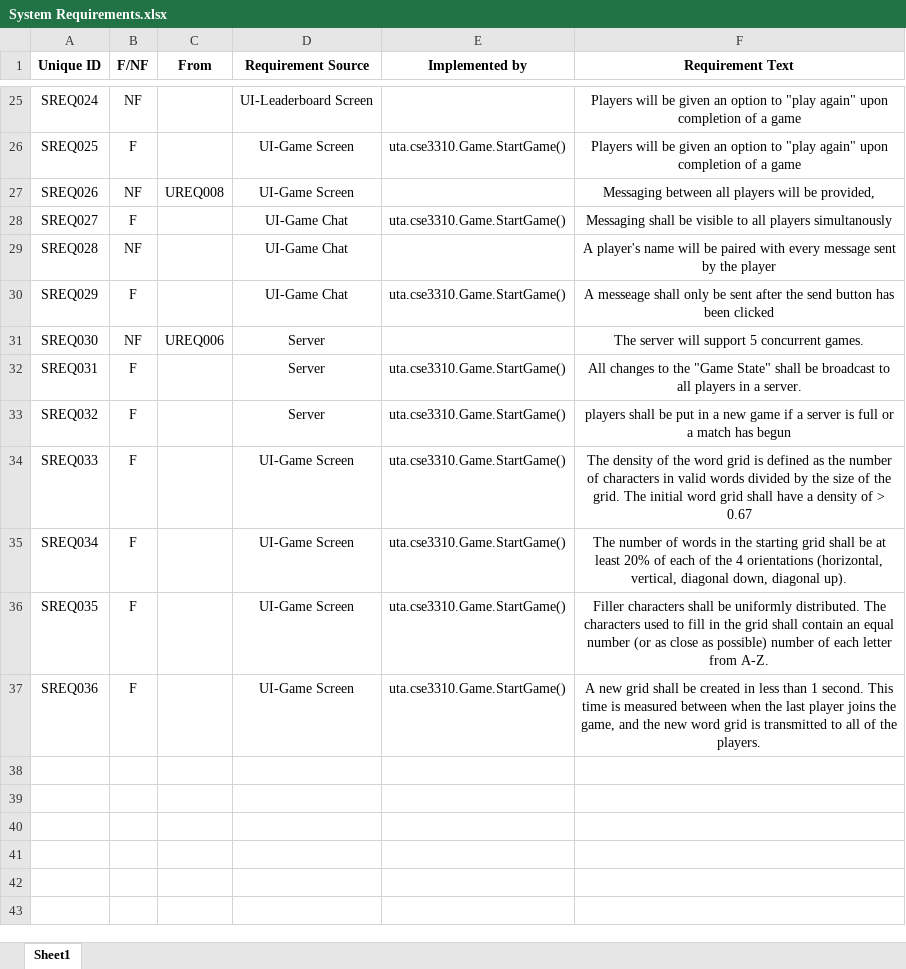
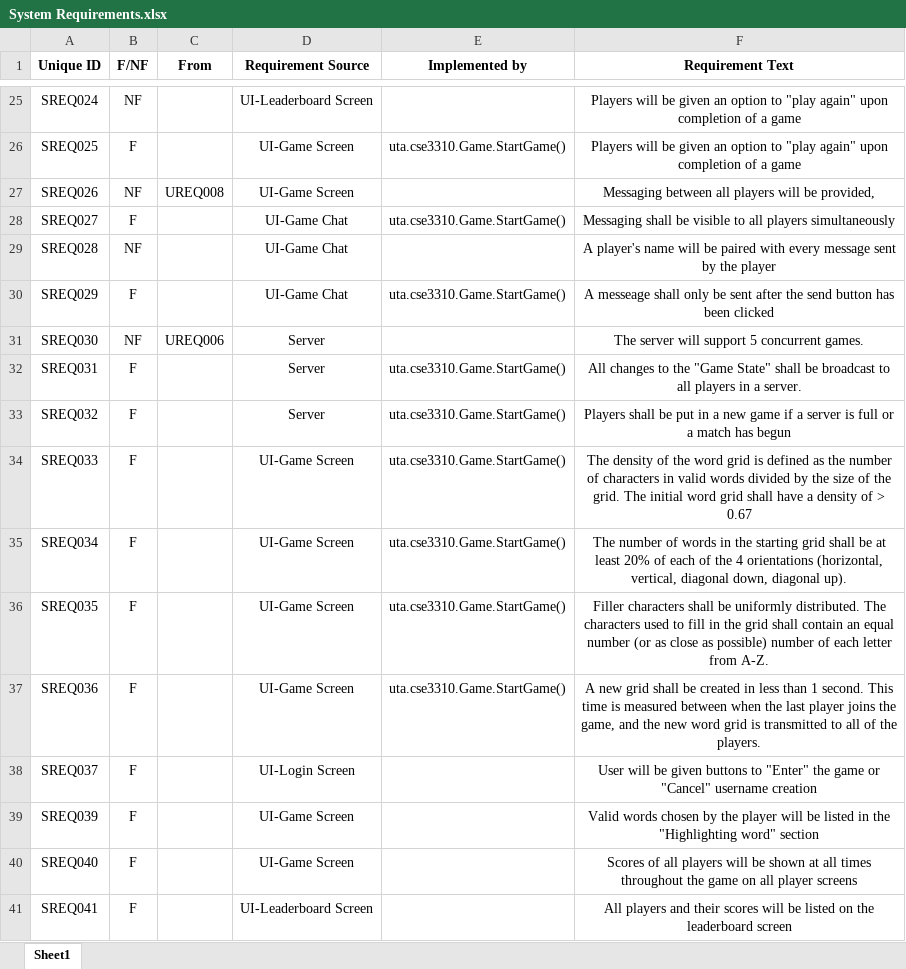
Before and after one commit to utastudents/cse3310_sp24_group_12, an Excel workbook: docs/System Requirements.xlsx, sheet Sheet1, drawn as a sheet; only a part is shown, gaps mark what is left out; values as stored, in another font and other column widths than the file's, no borders; charts and pictures not drawn; the diff names each change by its address in the sheet, - before the commit and + after, or states it on an @@ line.

Commit message:
System reqs
Not sure why it isnt updated in repo

```diff
--- a/docs/System Requirements.xlsx (sheet Sheet1)
+++ b/docs/System Requirements.xlsx (sheet Sheet1)
-F28 (Requirement Text): …all players simultanously
+F28 (Requirement Text): …all players simultaneously
-F33 (Requirement Text): players shall be…
+F33 (Requirement Text): Players shall be…
+row 38: SREQ037 | F |  | UI-Login Screen |  | User will be given buttons to "Enter" the game or "Cancel" username creation
+row 39: SREQ039 | F |  | UI-Game Screen |  | Valid words chosen by the player will be listed in the "Highlighting word" section
+row 40: SREQ040 | F |  | UI-Game Screen |  | Scores of all players will be shown at all times throughout the game on all player screens
+row 41: SREQ041 | F |  | UI-Leaderboard Screen |  | All players and their scores will be listed on the leaderboard screen
```
